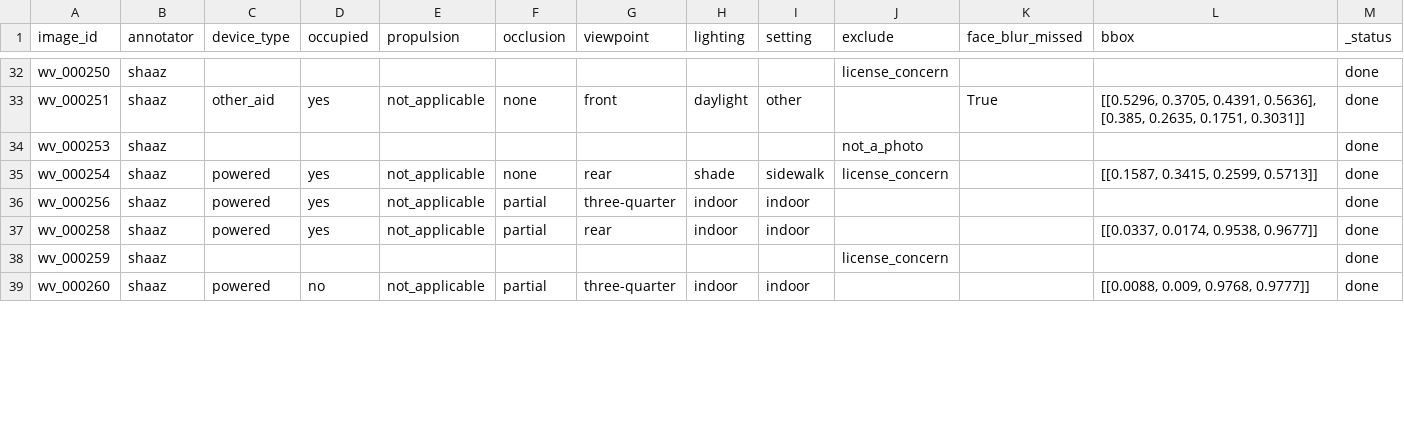
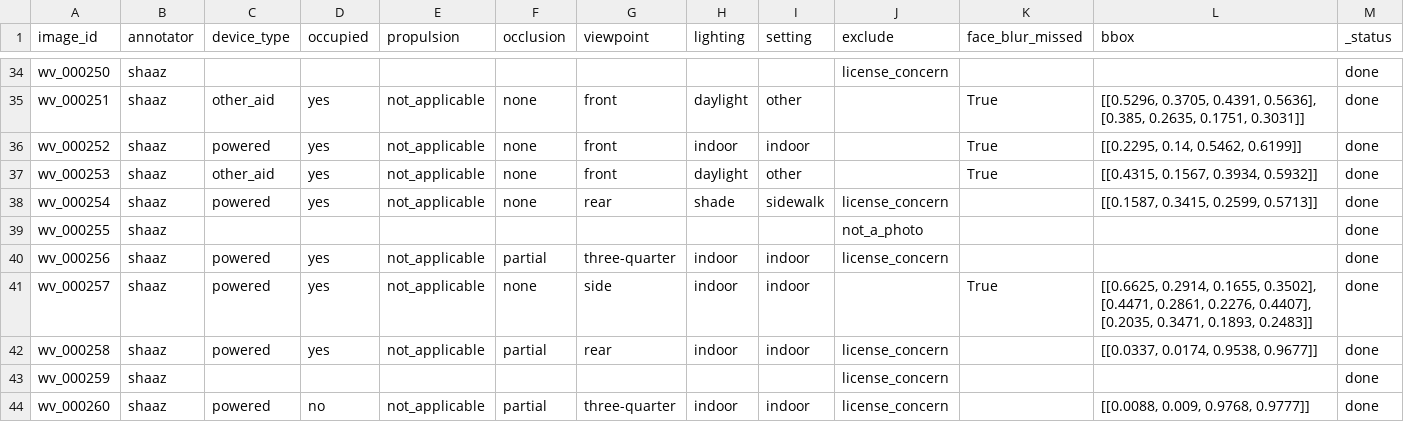
Before and after one commit to Mi3-Lab/MAID, a CSV file: derived/per_annotator_labels.csv, drawn as a sheet; only a part is shown, gaps mark what is left out; the diff covers the shown part only.

```diff
--- a/derived/per_annotator_labels.csv
+++ b/derived/per_annotator_labels.csv
@@ -33,7 +35,10 @@ wv_000250,shaaz,,,,,,,,license_concern,,,done
 wv_000251,shaaz,other_aid,yes,not_applicable,none,front,daylight,other,,True,"[[0.5296, 0.3705, 0.4391, 0.5636], [0.385, 0.2635, 0.1751, 0.3031]]",done
-wv_000253,shaaz,,,,,,,,not_a_photo,,,done
+wv_000252,shaaz,powered,yes,not_applicable,none,front,indoor,indoor,,True,"[[0.2295, 0.14, 0.5462, 0.6199]]",done
+wv_000253,shaaz,other_aid,yes,not_applicable,none,front,daylight,other,,True,"[[0.4315, 0.1567, 0.3934, 0.5932]]",done
 wv_000254,shaaz,powered,yes,not_applicable,none,rear,shade,sidewalk,license_concern,,"[[0.1587, 0.3415, 0.2599, 0.5713]]",done
-wv_000256,shaaz,powered,yes,not_applicable,partial,three-quarter,indoor,indoor,,,,done
-wv_000258,shaaz,powered,yes,not_applicable,partial,rear,indoor,indoor,,,"[[0.0337, 0.0174, 0.9538, 0.9677]]",done
+wv_000255,shaaz,,,,,,,,not_a_photo,,,done
+wv_000256,shaaz,powered,yes,not_applicable,partial,three-quarter,indoor,indoor,license_concern,,,done
+wv_000257,shaaz,powered,yes,not_applicable,none,side,indoor,indoor,,True,"[[0.6625, 0.2914, 0.1655, 0.3502], [0.4471, 0.2861, 0.2276, 0.4407], [0.2035, 0.3471, 0.1893, 0.2483]]",done
+wv_000258,shaaz,powered,yes,not_applicable,partial,rear,indoor,indoor,license_concern,,"[[0.0337, 0.0174, 0.9538, 0.9677]]",done
 wv_000259,shaaz,,,,,,,,license_concern,,,done
-wv_000260,shaaz,powered,no,not_applicable,partial,three-quarter,indoor,indoor,,,"[[0.0088, 0.009, 0.9768, 0.9777]]",done
+wv_000260,shaaz,powered,no,not_applicable,partial,three-quarter,indoor,indoor,license_concern,,"[[0.0088, 0.009, 0.9768, 0.9777]]",done
```
Also changed, not shown: 7 added rows and 20 edited cells elsewhere in this file, derived/labels.csv, 1 other file.
